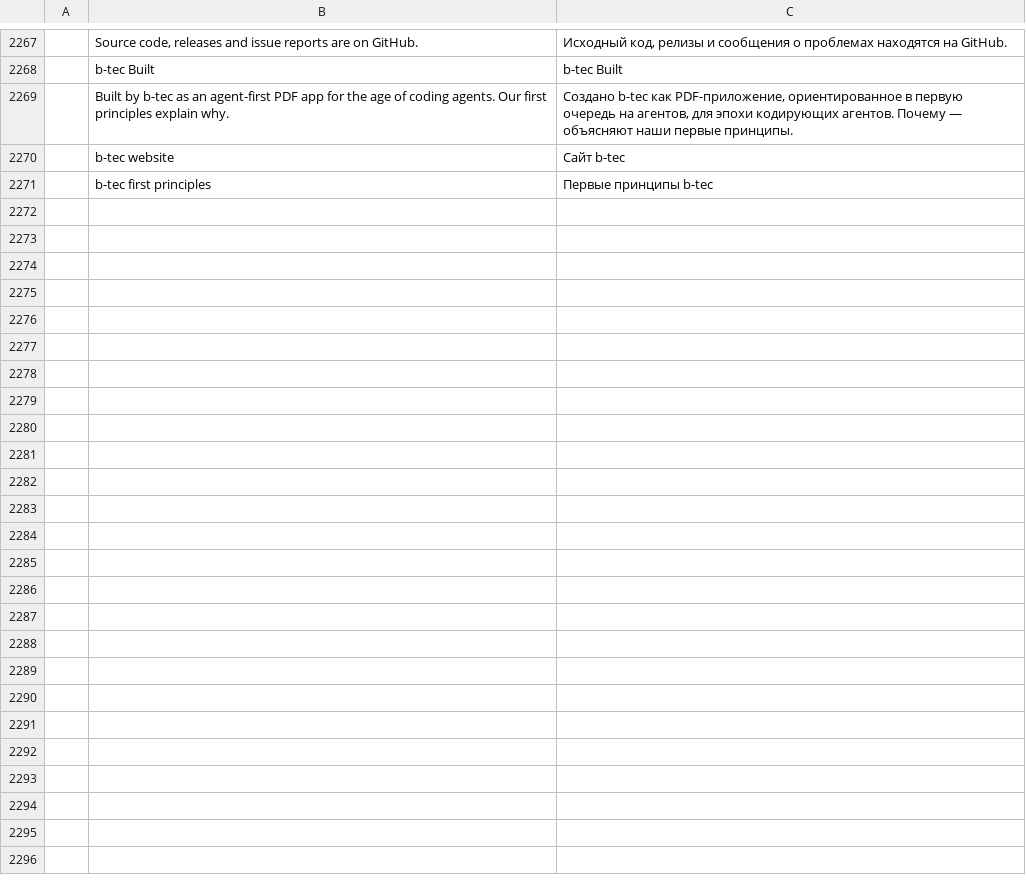
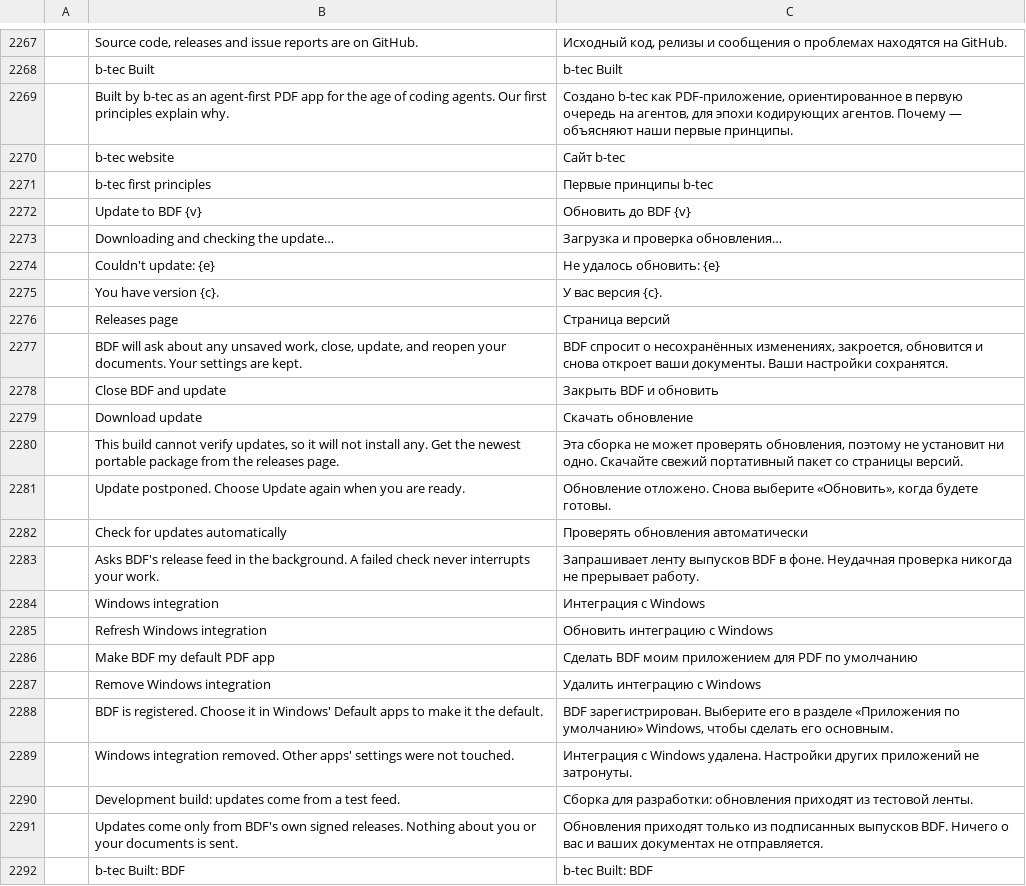
Before and after one commit to btecme/bdf, a TSV file: crates/ui-egui/src/i18n/ru.tsv, drawn as a sheet; only a part is shown, gaps mark what is left out; the diff names each change by its address in the sheet, - before the commit and + after, or states it on an @@ line.

```diff
--- a/crates/ui-egui/src/i18n/ru.tsv
+++ b/crates/ui-egui/src/i18n/ru.tsv
+row 2272:  | Update to BDF {v} | Обновить до BDF {v}
+row 2273:  | Downloading and checking the update… | Загрузка и проверка обновления…
+row 2274:  | Couldn't update: {e} | Не удалось обновить: {e}
+row 2275:  | You have version {c}. | У вас версия {c}.
+row 2276:  | Releases page | Страница версий
+row 2277:  | BDF will ask about any unsaved work, close, update, and reopen your documents. Your settings are kept. | BDF спросит о несохранённых изменениях, закроется, обновится и снова откроет ваши документы. Ваши настройки сохранятся.
+row 2278:  | Close BDF and update | Закрыть BDF и обновить
+row 2279:  | Download update | Скачать обновление
+row 2280:  | This build cannot verify updates, so it will not install any. Get the newest portable package from the releases page. | Эта сборка не может проверять обновления, поэтому не установит ни одно. Скачайте свежий портативный пакет со страницы версий.
+row 2281:  | Update postponed. Choose Update again when you are ready. | Обновление отложено. Снова выберите «Обновить», когда будете готовы.
+row 2282:  | Check for updates automatically | Проверять обновления автоматически
+row 2283:  | Asks BDF's release feed in the background. A failed check never interrupts your work. | Запрашивает ленту выпусков BDF в фоне. Неудачная проверка никогда не прерывает работу.
+row 2284:  | Windows integration | Интеграция с Windows
+row 2285:  | Refresh Windows integration | Обновить интеграцию с Windows
+row 2286:  | Make BDF my default PDF app | Сделать BDF моим приложением для PDF по умолчанию
+row 2287:  | Remove Windows integration | Удалить интеграцию с Windows
+row 2288:  | BDF is registered. Choose it in Windows' Default apps to make it the default. | BDF зарегистрирован. Выберите его в разделе «Приложения по умолчанию» Windows, чтобы сделать его основным.
+row 2289:  | Windows integration removed. Other apps' settings were not touched. | Интеграция с Windows удалена. Настройки других приложений не затронуты.
+row 2290:  | Development build: updates come from a test feed. | Сборка для разработки: обновления приходят из тестовой ленты.
+row 2291:  | Updates come only from BDF's own signed releases. Nothing about you or your documents is sent. | Обновления приходят только из подписанных выпусков BDF. Ничего о вас и ваших документах не отправляется.
+row 2292:  | b-tec Built: BDF | b-tec Built: BDF
```
Also changed, not shown: crates/ui-egui/src/i18n/bg.tsv, crates/ui-egui/src/i18n/el.tsv, 37 other files.
